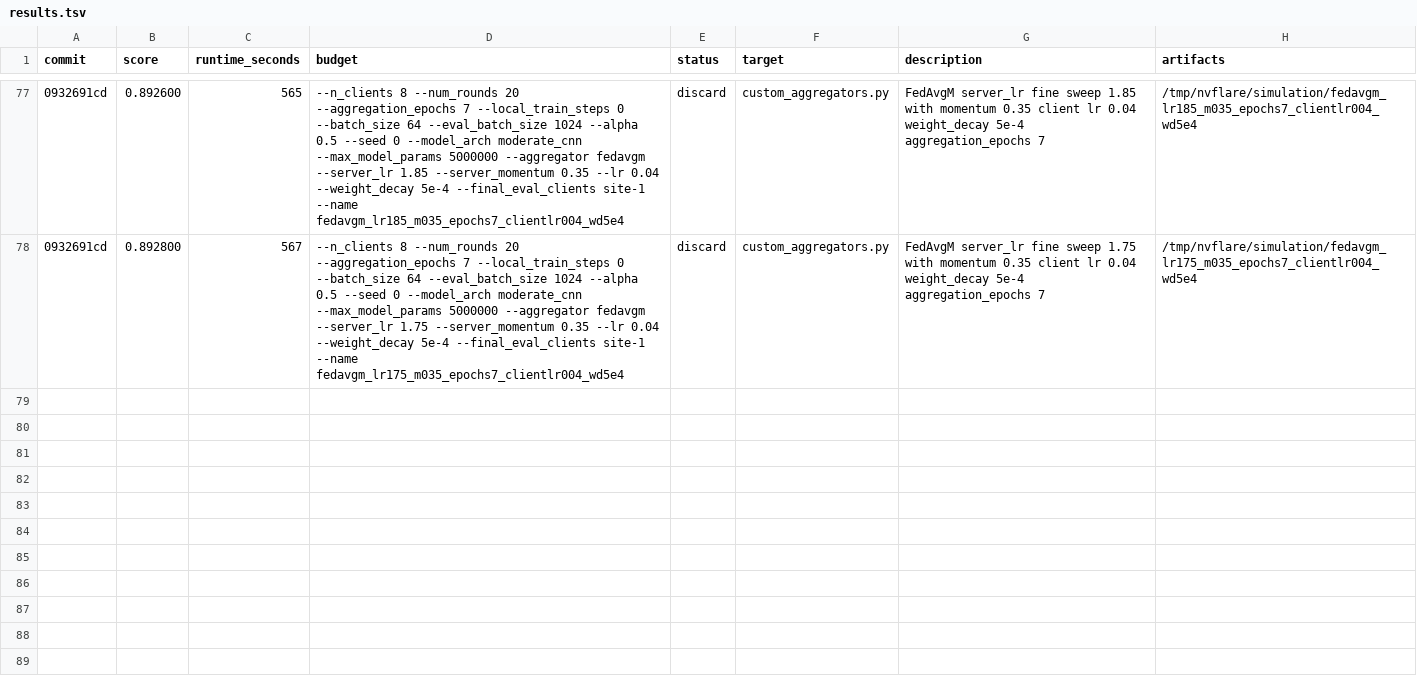
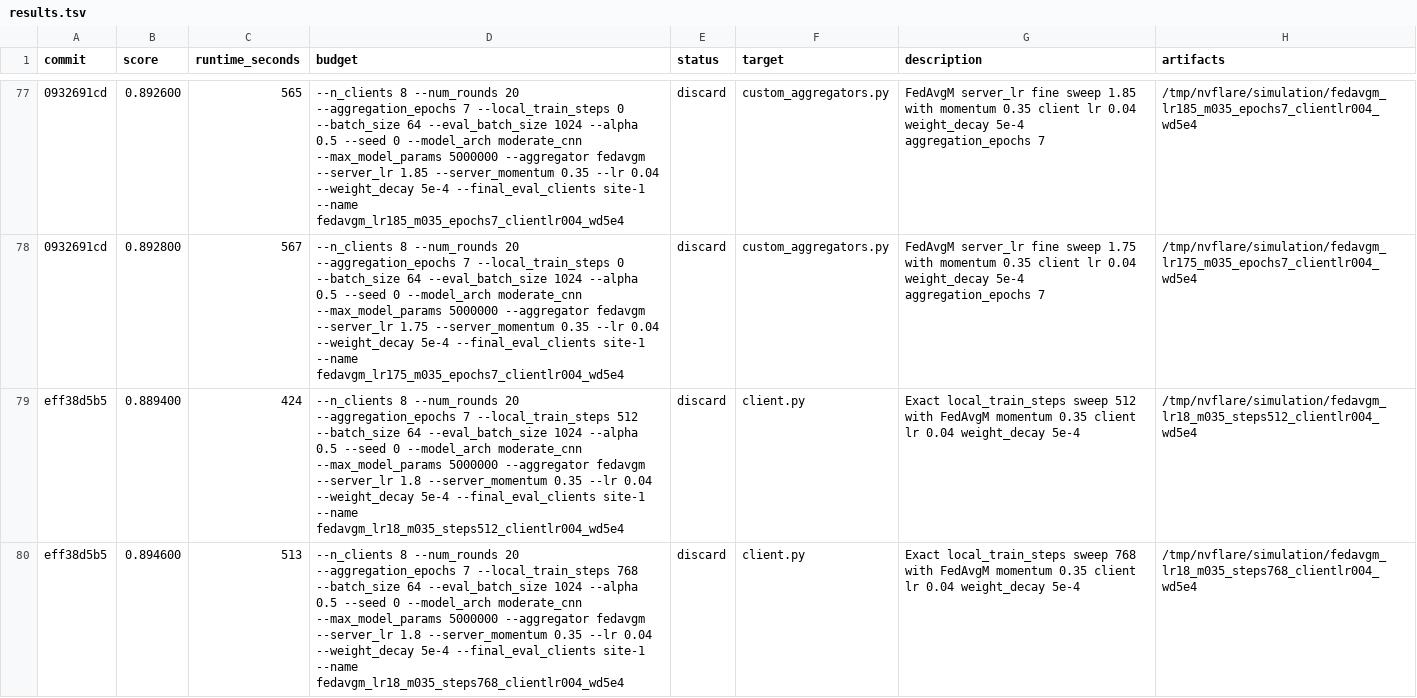
Before and after one commit to holgerroth/NVFlare, a TSV file: research/auto-fl-research/results.tsv, drawn as a sheet; only a part is shown, gaps mark what is left out; the diff names each change by its address in the sheet, - before the commit and + after, or states it on an @@ line.

Commit message:
Record exact local step sweep

```diff
--- a/research/auto-fl-research/results.tsv
+++ b/research/auto-fl-research/results.tsv
+row 79: eff38d5b5 | 0.889400 | 424 | --n_clients 8 --num_rounds 20 --aggregation_epochs 7 --local_train_steps 512 --batch_size 64 --eval_batch_size 1024 --alpha 0.5 --seed 0 --model_arch moderate_cnn --max_model_params 5000000 --aggregator fedavgm --server_lr 1.8 --server_momentum 0.35 --lr 0.04 --weight_decay 5e-4 --final_eval_clients site-1 --name fedavgm_lr18_m035_steps512_clientlr004_wd5e4 | discard | client.py | Exact local_train_steps sweep 512 with FedAvgM momentum 0.35 client lr 0.04 weight_decay 5e-4 | /tmp/nvflare/simulation/fedavgm_lr18_m035_steps512_clientlr004_wd5e4
+row 80: eff38d5b5 | 0.894600 | 513 | --n_clients 8 --num_rounds 20 --aggregation_epochs 7 --local_train_steps 768 --batch_size 64 --eval_batch_size 1024 --alpha 0.5 --seed 0 --model_arch moderate_cnn --max_model_params 5000000 --aggregator fedavgm --server_lr 1.8 --server_momentum 0.35 --lr 0.04 --weight_decay 5e-4 --final_eval_clients site-1 --name fedavgm_lr18_m035_steps768_clientlr004_wd5e4 | discard | client.py | Exact local_train_steps sweep 768 with FedAvgM momentum 0.35 client lr 0.04 weight_decay 5e-4 | /tmp/nvflare/simulation/fedavgm_lr18_m035_steps768_clientlr004_wd5e4
```
